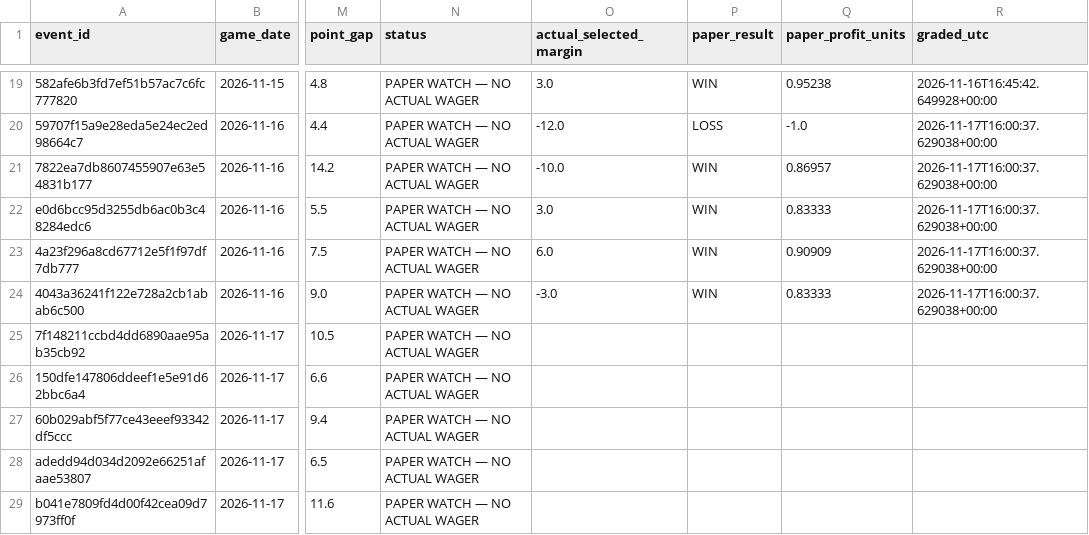
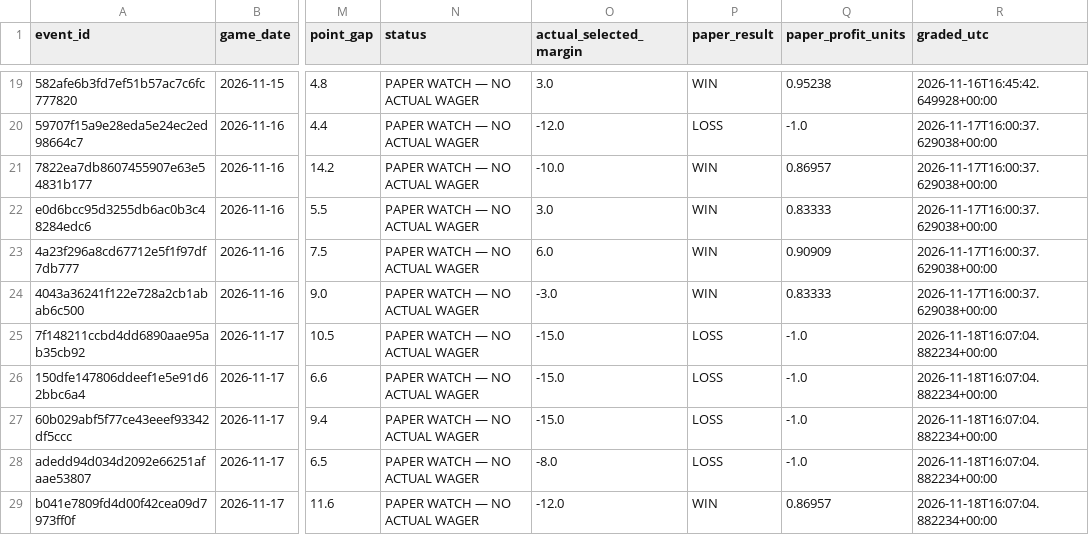
Before and after one commit to chelselaina/first-half-edge, a CSV file: data/paper_watch_candidates.csv, drawn as a sheet; only a part is shown, gaps mark what is left out; the diff names each change by its address in the sheet, - before the commit and + after, or states it on an @@ line.

```diff
--- a/data/paper_watch_candidates.csv
+++ b/data/paper_watch_candidates.csv
-O25:O27 (actual_selected_margin): (empty)
+O25:O27 (actual_selected_margin): -15.0
-P25:P28 (paper_result): (empty)
+P25:P28 (paper_result): LOSS
-Q25:Q28 (paper_profit_units): (empty)
+Q25:Q28 (paper_profit_units): -1.0
-R25:R29 (graded_utc): (empty)
+R25:R29 (graded_utc): 2026-11-18T16:07:04.882234+00:00
-O28 (actual_selected_margin): (empty)
+O28 (actual_selected_margin): -8.0
-O29 (actual_selected_margin): (empty)
+O29 (actual_selected_margin): -12.0
-P29 (paper_result): (empty)
+P29 (paper_result): WIN
-Q29 (paper_profit_units): (empty)
+Q29 (paper_profit_units): 0.86957
```
Also changed, not shown: 1 other file.
